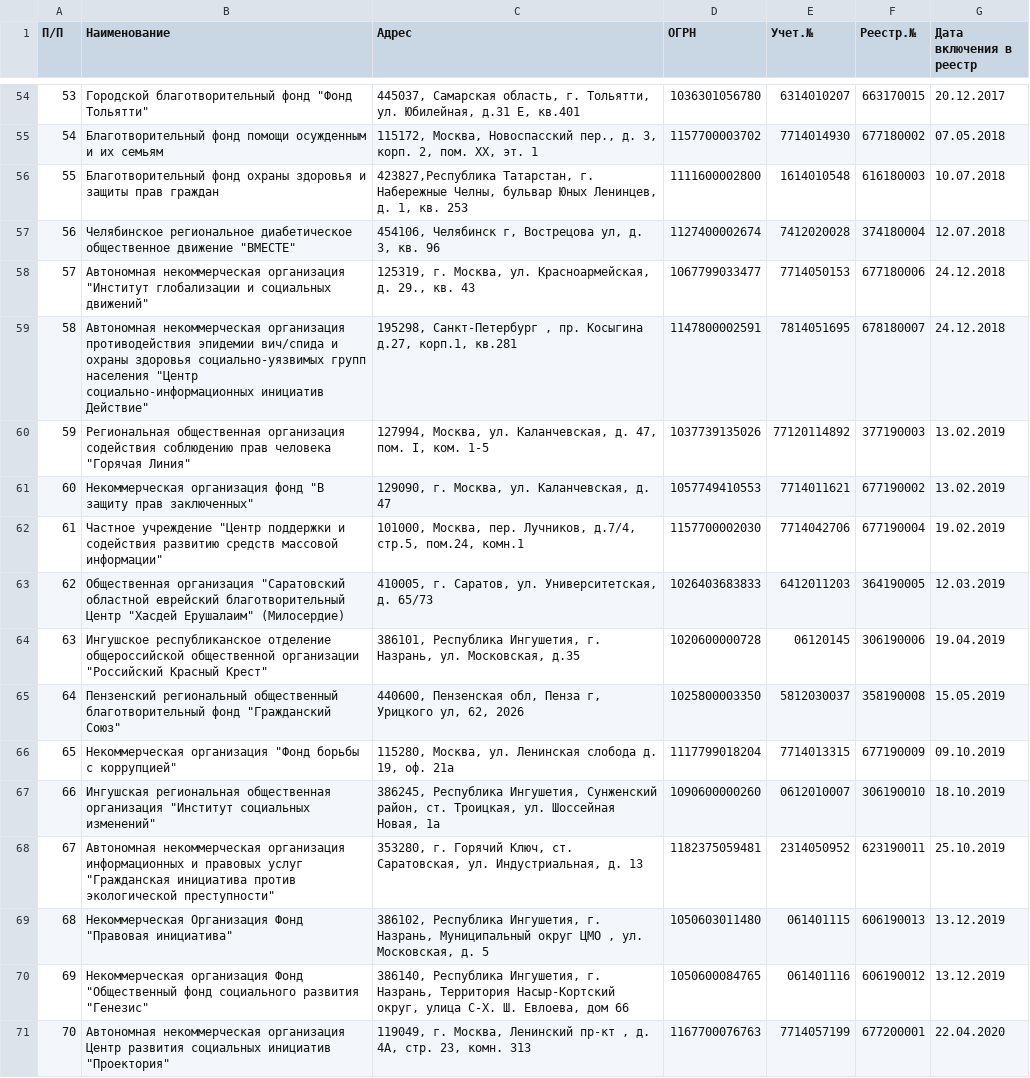
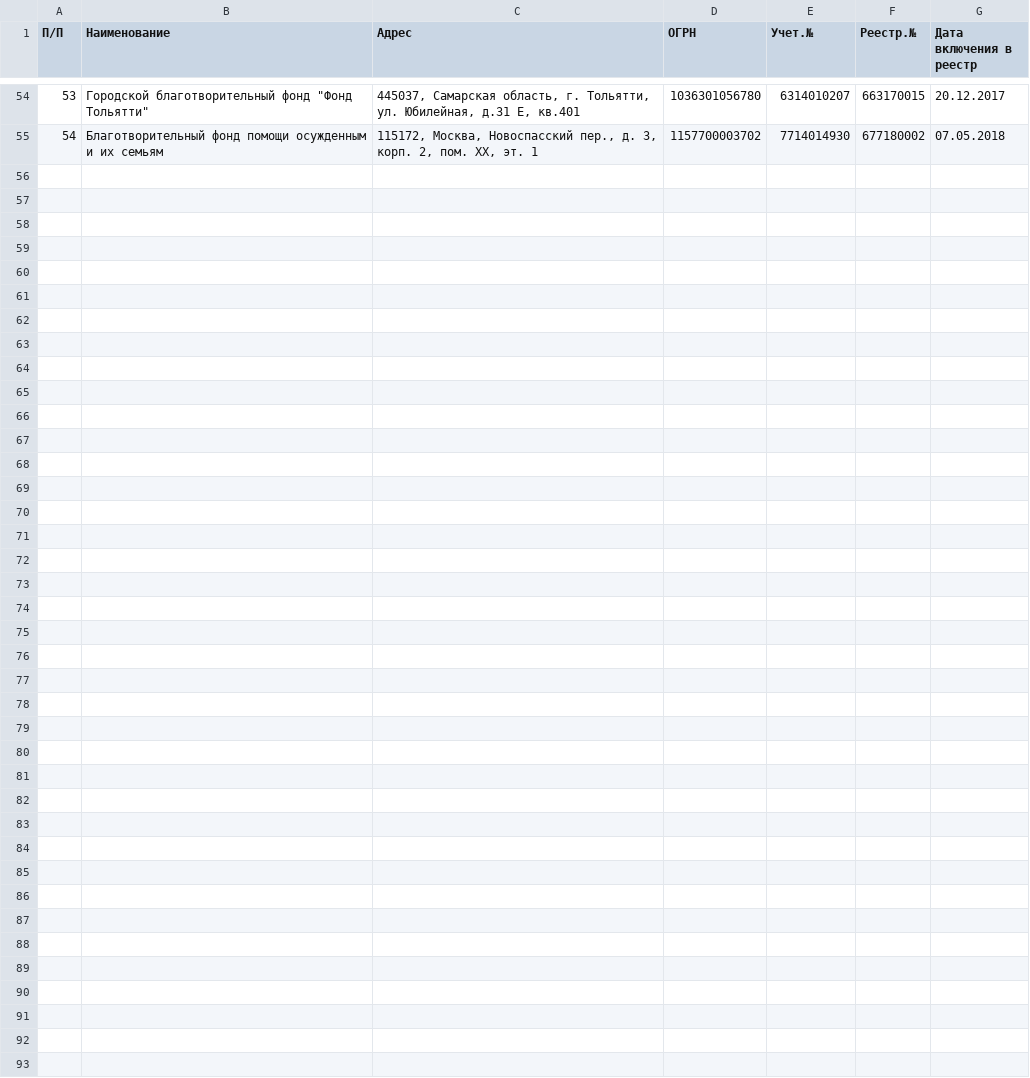
Before and after one commit to IvanProtchenko/inagent_nko, a CSV file: inagent_nko.csv, drawn as a sheet; only a part is shown, gaps mark what is left out.

Commit message:
auto commit

```diff
--- a/inagent_nko.csv
+++ b/inagent_nko.csv
@@ -55,17 +55 @@
 54 | Благотворительный фонд помощи осужденным и их семьям | 115172, Москва, Новоспасский пер., д. 3, корп. 2, пом. ХХ, эт. 1 | 1157700003702 | 7714014930 | 677180002 | 07.05.2018
-55 | Благотворительный фонд охраны здоровья и защиты прав граждан | 423827,Республика Татарстан, г. Набережные Челны, бульвар Юных Ленинцев, д. 1, кв. 253 | 1111600002800 | 1614010548 | 616180003 | 10.07.2018
-56 | Челябинское региональное диабетическое общественное движение "ВМЕСТЕ" | 454106, Челябинск г, Вострецова ул, д. 3, кв. 96 | 1127400002674 | 7412020028 | 374180004 | 12.07.2018
-57 | Автономная некоммерческая организация "Институт глобализации и социальных движений" | 125319, г. Москва, ул. Красноармейская, д. 29., кв. 43 | 1067799033477 | 7714050153 | 677180006 | 24.12.2018
-58 | Автономная некоммерческая организация противодействия эпидемии вич/спида и охраны здоровья социально-уязвимых групп населения "Центр социально-информационных инициатив Действие" | 195298, Санкт-Петербург , пр. Косыгина д.27, корп.1, кв.281 | 1147800002591 | 7814051695 | 678180007 | 24.12.2018
-59 | Региональная общественная организация содействия соблюдению прав человека "Горячая Линия" | 127994, Москва, ул. Каланчевская, д. 47, пом. I, ком. 1-5 | 1037739135026 | 77120114892 | 377190003 | 13.02.2019
-60 | Некоммерческая организация фонд "В защиту прав заключенных" | 129090, г. Москва, ул. Каланчевская, д. 47 | 1057749410553 | 7714011621 | 677190002 | 13.02.2019
-61 | Частное учреждение "Центр поддержки и содействия развитию средств массовой информации" | 101000, Москва, пер. Лучников, д.7/4, стр.5, пом.24, комн.1 | 1157700002030 | 7714042706 | 677190004 | 19.02.2019
-62 | Общественная организация "Саратовский областной еврейский благотворительный Центр "Хасдей Ерушалаим" (Милосердие) | 410005, г. Саратов, ул. Университетская, д. 65/73 | 1026403683833 | 6412011203 | 364190005 | 12.03.2019
-63 | Ингушское республиканское отделение общероссийской общественной организации "Российский Красный Крест" | 386101, Республика Ингушетия, г. Назрань, ул. Московская,  д.35 | 1020600000728 | 06120145 | 306190006 | 19.04.2019
-64 | Пензенский региональный общественный благотворительный фонд "Гражданский Союз" | 440600, Пензенская обл, Пенза г, Урицкого ул, 62, 2026 | 1025800003350 | 5812030037 | 358190008 | 15.05.2019
-65 | Некоммерческая организация "Фонд борьбы с коррупцией" | 115280, Москва, ул. Ленинская слобода д. 19, оф. 21а | 1117799018204 | 7714013315 | 677190009 | 09.10.2019
-66 | Ингушская региональная общественная организация "Институт социальных изменений" | 386245, Республика Ингушетия, Сунженский район, ст. Троицкая, ул. Шоссейная Новая, 1а | 1090600000260 | 0612010007 | 306190010 | 18.10.2019
-67 | Автономная некоммерческая организация информационных и правовых услуг "Гражданская инициатива против экологической преступности" | 353280, г. Горячий Ключ, ст. Саратовская, ул. Индустриальная, д. 13 | 1182375059481 | 2314050952 | 623190011 | 25.10.2019
-68 | Некоммерческая Организация Фонд "Правовая инициатива" | 386102, Республика Ингушетия, г. Назрань, Муниципальный округ ЦМО , ул.  Московская, д. 5 | 1050603011480 | 061401115 | 606190013 | 13.12.2019
-69 | Некоммерческая организация Фонд "Общественный фонд социального развития "Генезис" | 386140, Республика Ингушетия, г. Назрань, Территория Насыр-Кортский округ, улица С-Х. Ш. Евлоева, дом 66 | 1050600084765 | 061401116 | 606190012 | 13.12.2019
-70 | Автономная некоммерческая организация Центр развития социальных инициатив "Проектория" | 119049, г. Москва, Ленинский пр-кт ,  д. 4А, стр. 23, комн. 313 | 1167700076763 | 7714057199 | 677200001 | 22.04.2020
```
